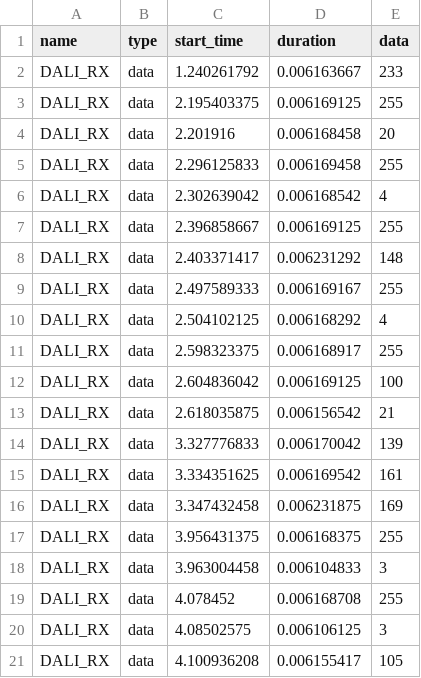
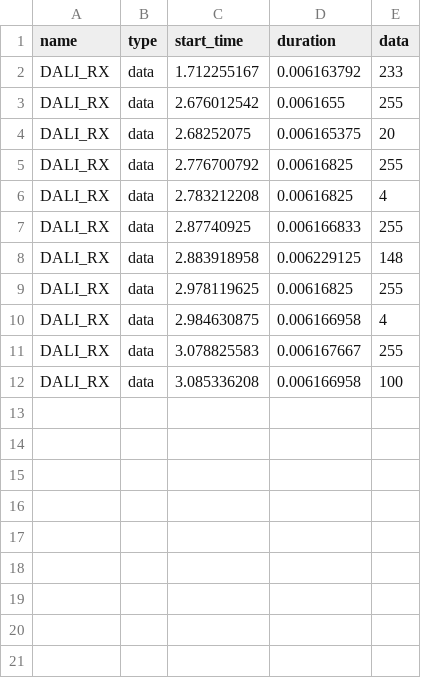
Before and after one commit to Gjannkowi/pic18f25kxx-start, a CSV file: dali_rx_manchester.csv, drawn as a sheet.

```diff
--- a/dali_rx_manchester.csv
+++ b/dali_rx_manchester.csv
@@ -1,21 +1,12 @@
 name,type,start_time,duration,"data"
-"DALI_RX","data",1.240261792,0.006163667,233
-"DALI_RX","data",2.195403375,0.006169125,255
-"DALI_RX","data",2.201916,0.006168458,20
-"DALI_RX","data",2.296125833,0.006169458,255
-"DALI_RX","data",2.302639042,0.006168542,4
-"DALI_RX","data",2.396858667,0.006169125,255
-"DALI_RX","data",2.403371417,0.006231292,148
-"DALI_RX","data",2.497589333,0.006169167,255
-"DALI_RX","data",2.504102125,0.006168292,4
-"DALI_RX","data",2.598323375,0.006168917,255
-"DALI_RX","data",2.604836042,0.006169125,100
-"DALI_RX","data",2.618035875,0.006156542,21
-"DALI_RX","data",3.327776833,0.006170042,139
-"DALI_RX","data",3.334351625,0.006169542,161
-"DALI_RX","data",3.347432458,0.006231875,169
-"DALI_RX","data",3.956431375,0.006168375,255
-"DALI_RX","data",3.963004458,0.006104833,3
-"DALI_RX","data",4.078452,0.006168708,255
-"DALI_RX","data",4.08502575,0.006106125,3
-"DALI_RX","data",4.100936208,0.006155417,105
+"DALI_RX","data",1.712255167,0.006163792,233
+"DALI_RX","data",2.676012542,0.0061655,255
+"DALI_RX","data",2.68252075,0.006165375,20
+"DALI_RX","data",2.776700792,0.00616825,255
+"DALI_RX","data",2.783212208,0.00616825,4
+"DALI_RX","data",2.87740925,0.006166833,255
+"DALI_RX","data",2.883918958,0.006229125,148
+"DALI_RX","data",2.978119625,0.00616825,255
+"DALI_RX","data",2.984630875,0.006166958,4
+"DALI_RX","data",3.078825583,0.006167667,255
+"DALI_RX","data",3.085336208,0.006166958,100
```
Also changed, not shown: 2 other files.
